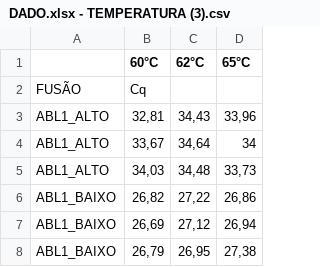
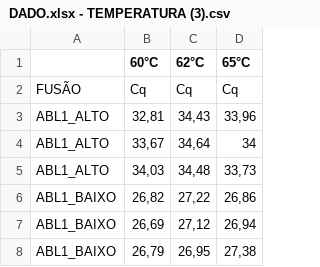
Before and after one commit to folhinhaseca/public, a CSV file: DADO.xlsx - TEMPERATURA (3).csv, drawn as a sheet; only a part is shown.

Commit message:
Update DADO.xlsx - TEMPERATURA (3).csv

```diff
--- a/DADO.xlsx - TEMPERATURA (3).csv
+++ b/DADO.xlsx - TEMPERATURA (3).csv
@@ -1,3 +1,3 @@
 ,60°C,62°C,65°C
-FUSÃO,Cq,,
+FUSÃO,Cq,Cq,Cq
 ABL1_ALTO,"32,81","34,43","33,96"
```
